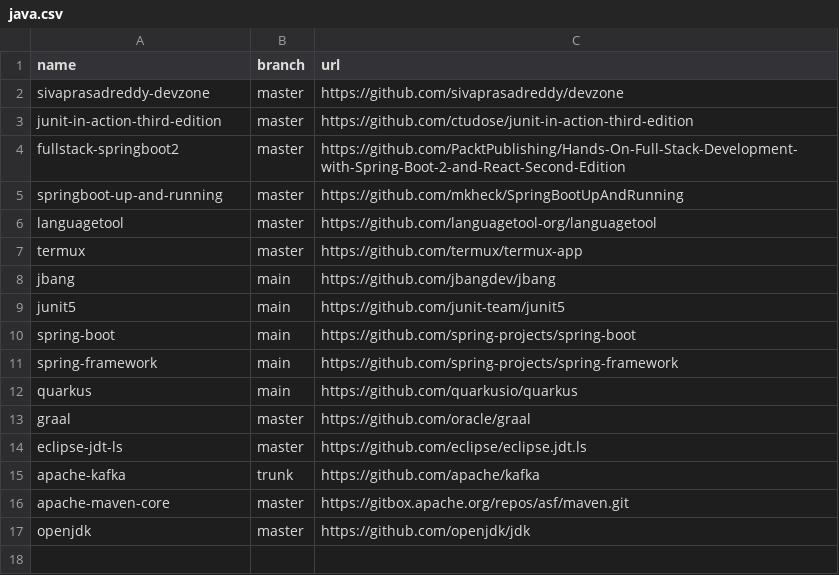
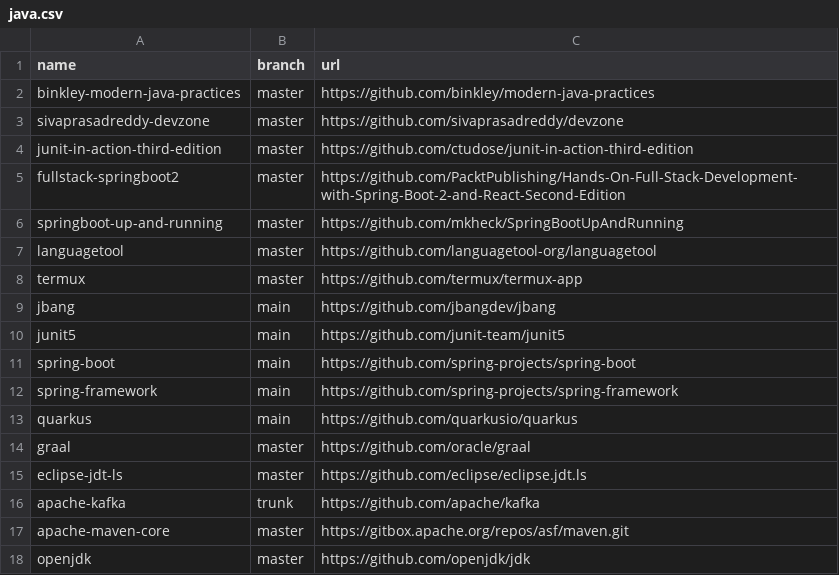
Before and after one commit to easbarba/lar, a CSV file: .config/qas/java.csv, drawn as a sheet; the diff names each change by its address in the sheet, - before the commit and + after, or states it on an @@ line.

Commit message:
qas/java: moooar

```diff
--- a/.config/qas/java.csv
+++ b/.config/qas/java.csv
+row 2: binkley-modern-java-practices | master | https://github.com/binkley/modern-java-practices
```
